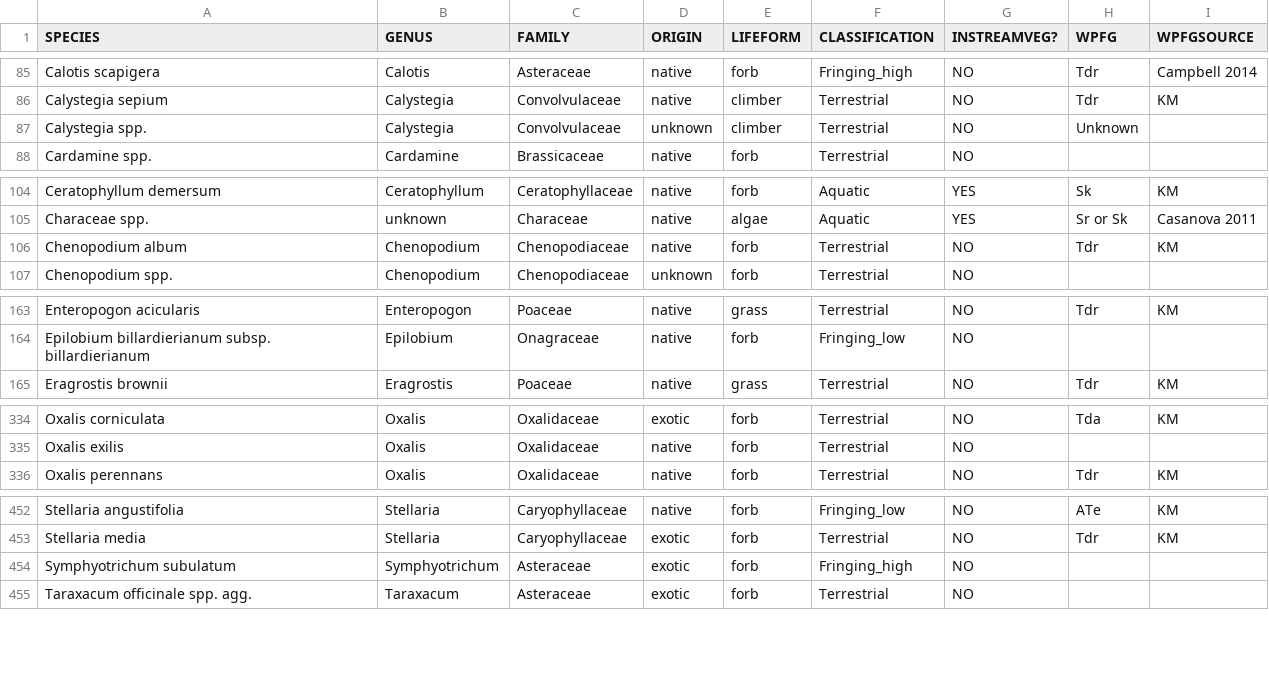
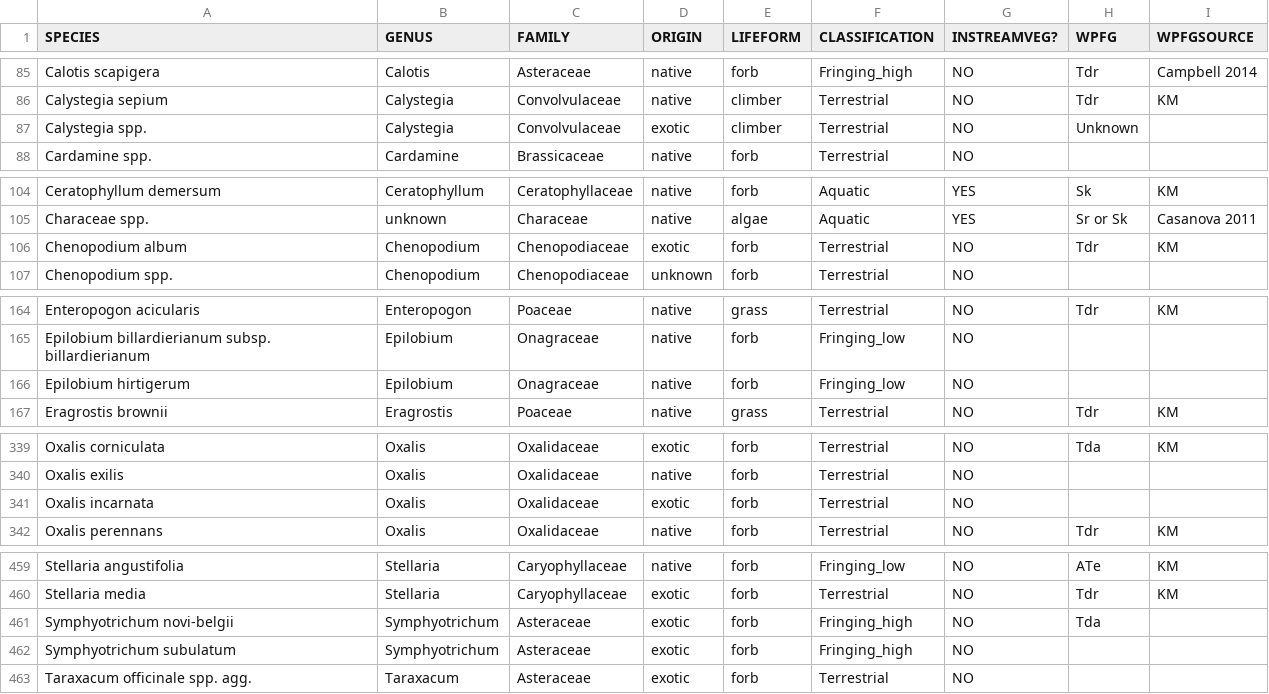
Before and after one commit to egouldo/VEFMAP_VEG_Stage6, a CSV file: data/raw_data/veg_data/VEFMAP_species_master.csv, drawn as a sheet; only a part is shown, gaps mark what is left out; the diff covers the shown part only.

```diff
--- a/data/raw_data/veg_data/VEFMAP_species_master.csv
+++ b/data/raw_data/veg_data/VEFMAP_species_master.csv
@@ -86,3 +86,3 @@ Calotis scapigera,Calotis,Asteraceae,native,forb,Fringing_high,NO,Tdr,Campbell 2
 Calystegia sepium,Calystegia,Convolvulaceae,native,climber,Terrestrial,NO,Tdr,KM
-Calystegia spp.,Calystegia,Convolvulaceae,unknown,climber,Terrestrial,NO,Unknown,
+Calystegia spp.,Calystegia,Convolvulaceae,exotic,climber,Terrestrial,NO,Unknown,
 Cardamine spp.,Cardamine,Brassicaceae,native,forb,Terrestrial,NO,,
@@ -105,3 +105,3 @@ Ceratophyllum demersum,Ceratophyllum,Ceratophyllaceae,native,forb,Aquatic,YES,Sk
 Characeae spp.,unknown,Characeae,native,algae,Aquatic,YES,Sr or Sk,Casanova 2011
-Chenopodium album,Chenopodium,Chenopodiaceae,native,forb,Terrestrial,NO,Tdr,KM
+Chenopodium album,Chenopodium,Chenopodiaceae,exotic,forb,Terrestrial,NO,Tdr,KM
 Chenopodium spp.,Chenopodium,Chenopodiaceae,unknown,forb,Terrestrial,NO,,
@@ -164,2 +165,3 @@ Enteropogon acicularis,Enteropogon,Poaceae,native,grass,Terrestrial,NO,Tdr,KM
 Epilobium billardierianum subsp. billardierianum,Epilobium,Onagraceae,native,forb,Fringing_low,NO,,
+Epilobium hirtigerum,Epilobium,Onagraceae,native,forb,Fringing_low,NO,,
 Eragrostis brownii,Eragrostis,Poaceae,native,grass,Terrestrial,NO,Tdr,KM
@@ -335,2 +340,3 @@ Oxalis corniculata,Oxalis,Oxalidaceae,exotic,forb,Terrestrial,NO,Tda,KM
 Oxalis exilis,Oxalis,Oxalidaceae,native,forb,Terrestrial,NO,,
+Oxalis incarnata,Oxalis,Oxalidaceae,exotic,forb,Terrestrial,NO,,
 Oxalis perennans,Oxalis,Oxalidaceae,native,forb,Terrestrial,NO,Tdr,KM
@@ -453,2 +460,3 @@ Stellaria angustifolia,Stellaria,Caryophyllaceae,native,forb,Fringing_low,NO,ATe
 Stellaria media,Stellaria,Caryophyllaceae,exotic,forb,Terrestrial,NO,Tdr,KM
+Symphyotrichum novi-belgii,Symphyotrichum,Asteraceae,exotic,forb,Fringing_high,NO,Tda,
 Symphyotrichum subulatum,Symphyotrichum,Asteraceae,exotic,forb,Fringing_high,NO,,
```
Also changed, not shown: 5 added rows and 2 edited cells elsewhere in this file, 1 other file.
